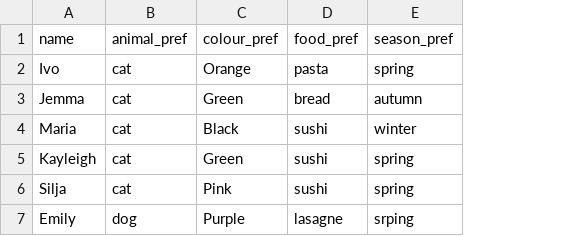
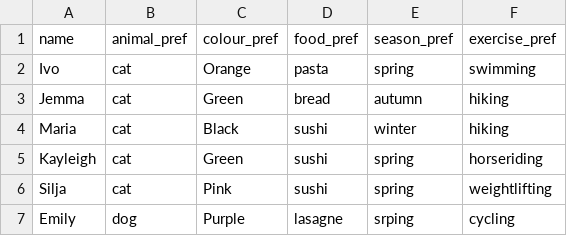
Before and after one commit to Emily3005250/catvsdog, a CSV file: data/preferences.csv, drawn as a sheet; the diff names each change by its address in the sheet, - before the commit and + after, or states it on an @@ line.

Commit message:
Update preferences.csv

```diff
--- a/data/preferences.csv
+++ b/data/preferences.csv
+column F (exercise_pref), rows 2-7: swimming | hiking | hiking | horseriding | weightlifting | cycling
```
